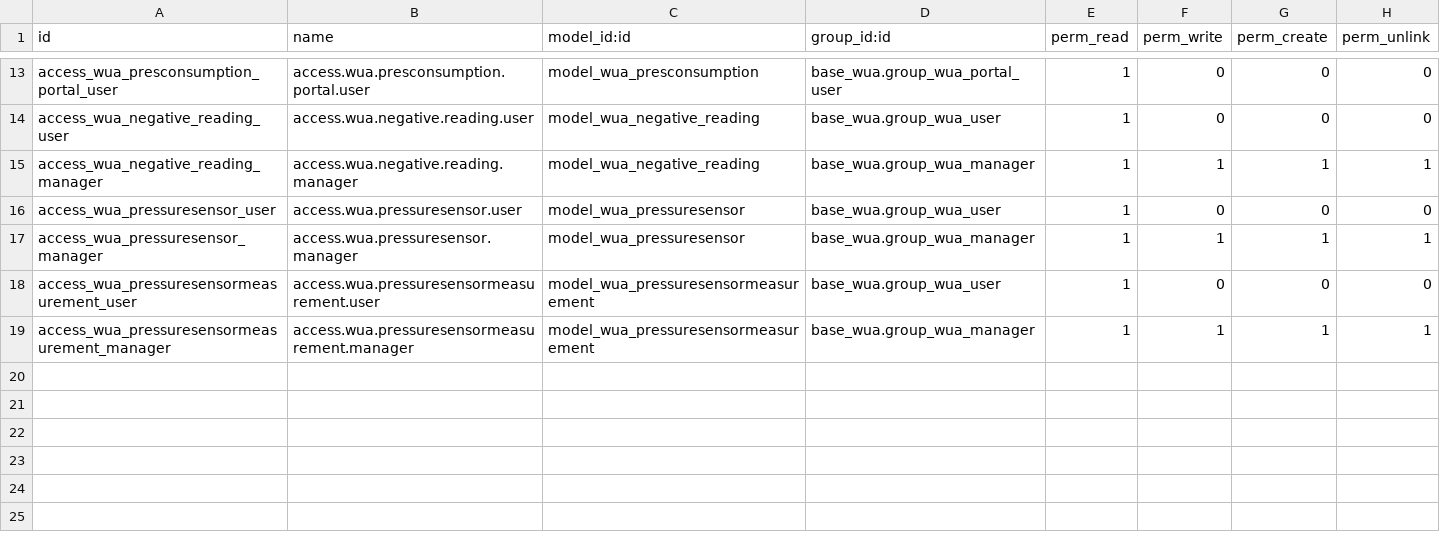
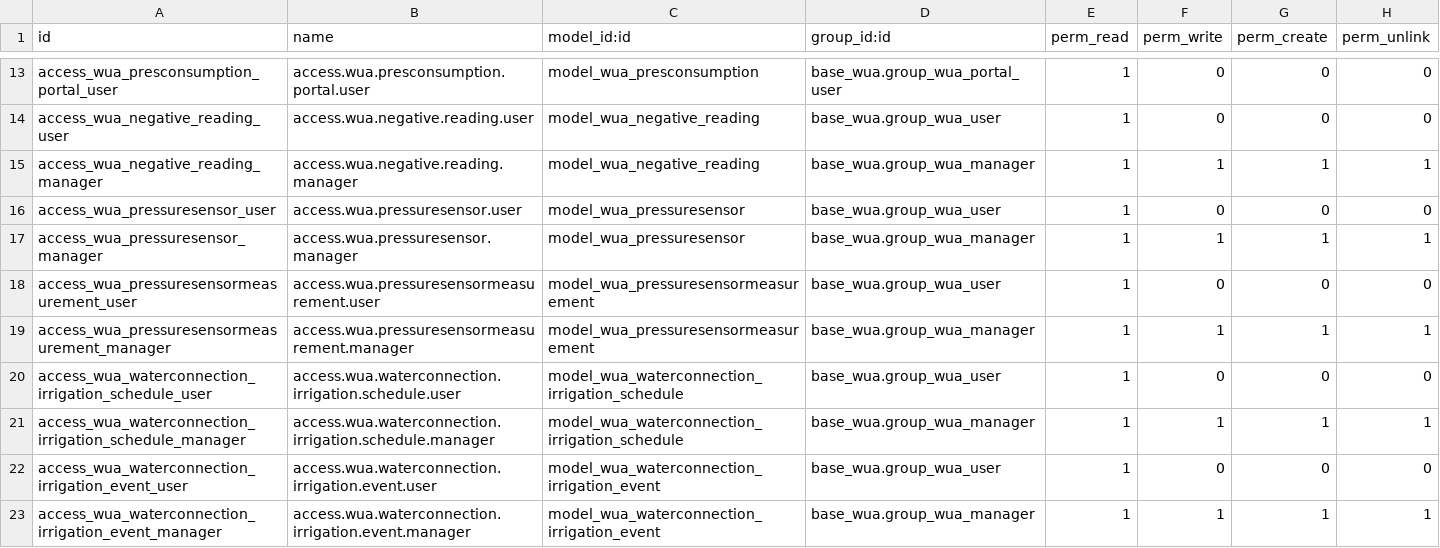
Before and after one commit to MovalAgroingenieria/wua, a CSV file: base_wua_pressurized_irrigation/security/ir.model.access.csv, drawn as a sheet; only a part is shown, gaps mark what is left out; the diff names each change by its address in the sheet, - before the commit and + after, or states it on an @@ line.

Commit message:
[UPD] base_wua_pressurized_irrigation: Added new models for management of irrigation events and irrigation schedules , models related to waterconnection.

```diff
--- a/base_wua_pressurized_irrigation/security/ir.model.access.csv
+++ b/base_wua_pressurized_irrigation/security/ir.model.access.csv
+row 20: access_wua_waterconnection_irrigation_schedule_user | access.wua.waterconnection.irrigation.schedule.user | model_wua_waterconnection_irrigation_schedule | base_wua.group_wua_user | 1 | 0 | 0 | 0
+row 21: access_wua_waterconnection_irrigation_schedule_manager | access.wua.waterconnection.irrigation.schedule.manager | model_wua_waterconnection_irrigation_schedule | base_wua.group_wua_manager | 1 | 1 | 1 | 1
+row 22: access_wua_waterconnection_irrigation_event_user | access.wua.waterconnection.irrigation.event.user | model_wua_waterconnection_irrigation_event | base_wua.group_wua_user | 1 | 0 | 0 | 0
+row 23: access_wua_waterconnection_irrigation_event_manager | access.wua.waterconnection.irrigation.event.manager | model_wua_waterconnection_irrigation_event | base_wua.group_wua_manager | 1 | 1 | 1 | 1
```
Also changed, not shown: 12 other files.
